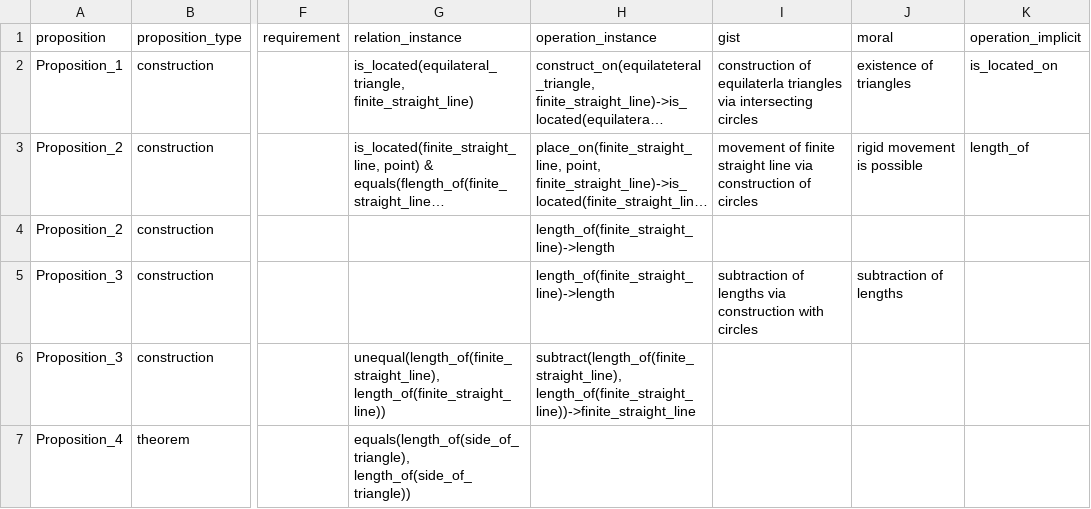
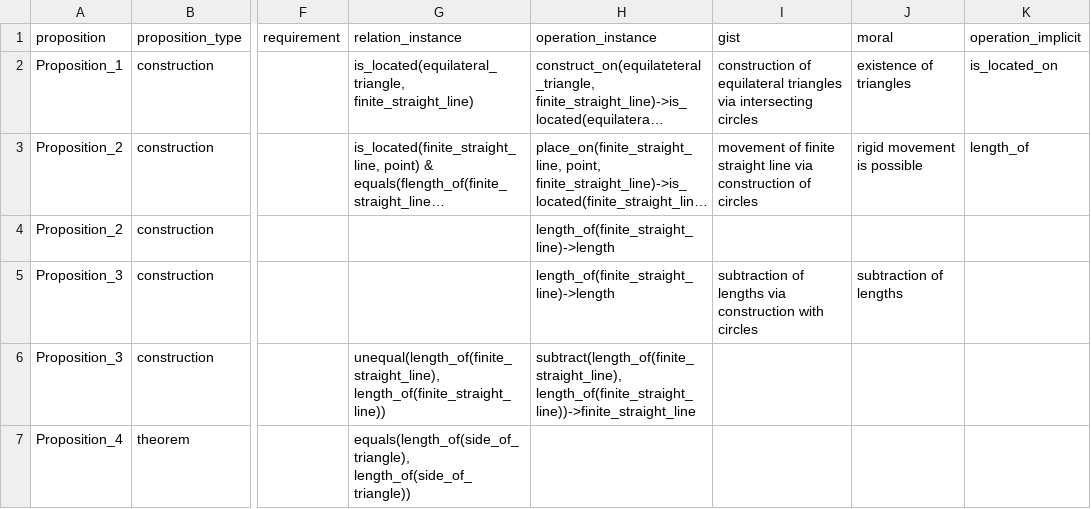
Before and after one commit to Mttbnchtt/ontology-and-proofs, a CSV file: ontologies/elements_book1/ontological_analysis/Euclid.Propositions.Book1.csv, drawn as a sheet; only a part is shown, gaps mark what is left out; long unchanged cells end in …; the diff names each change by its address in the sheet, - before the commit and + after, or states it on an @@ line.

Commit message:
Auto-commit at 2024-11-25 10:20:28; modified: ontologies/elements_book1/ontological_analysis/Euclid.Propositions.Book1.csv, ontologies/elements_book1/ontologies/euclid_book1.ttl

```diff
--- a/ontologies/elements_book1/ontological_analysis/Euclid.Propositions.Book1.csv
+++ b/ontologies/elements_book1/ontological_analysis/Euclid.Propositions.Book1.csv
-I2 (gist): construction of equilaterla triangles via…
+I2 (gist): construction of equilateral triangles via…
```
Also changed, not shown: 1 other file.
